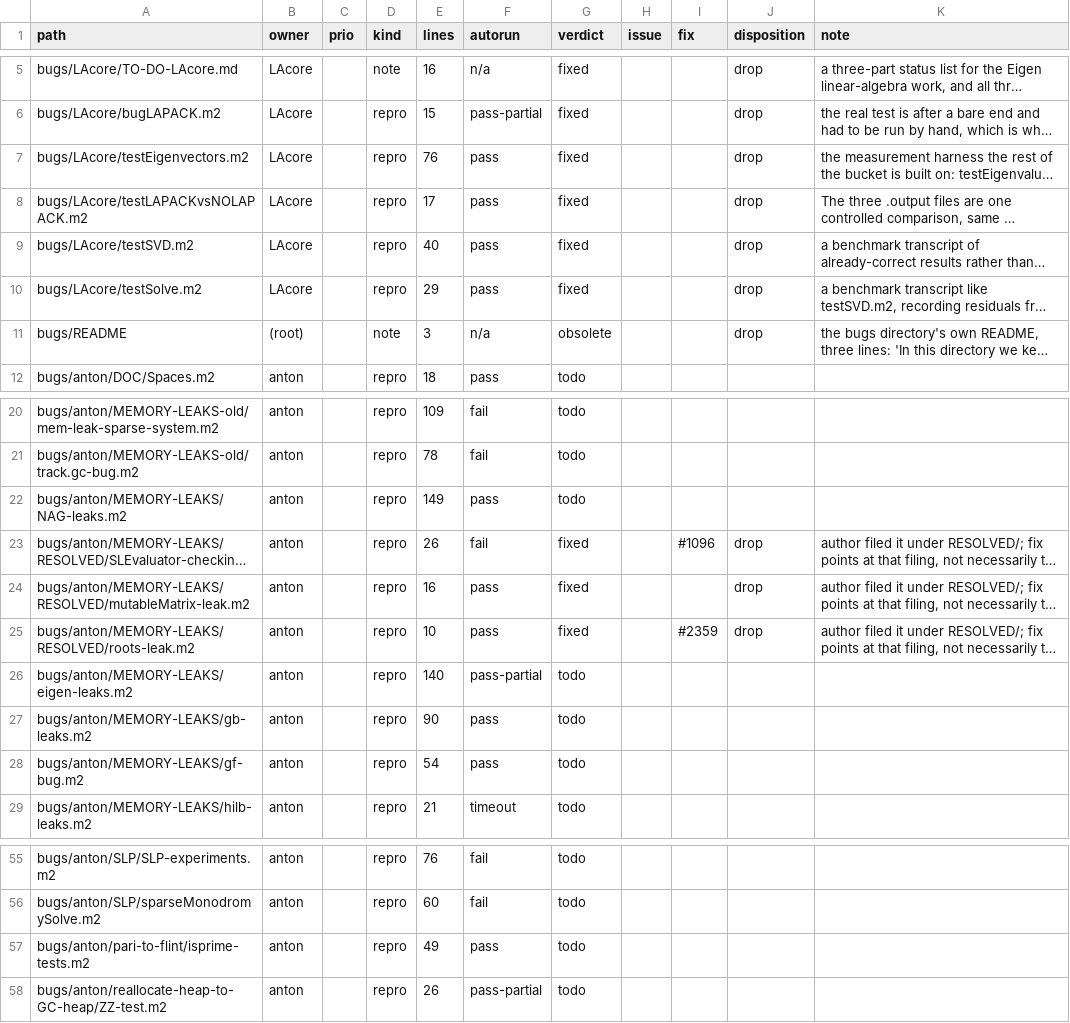
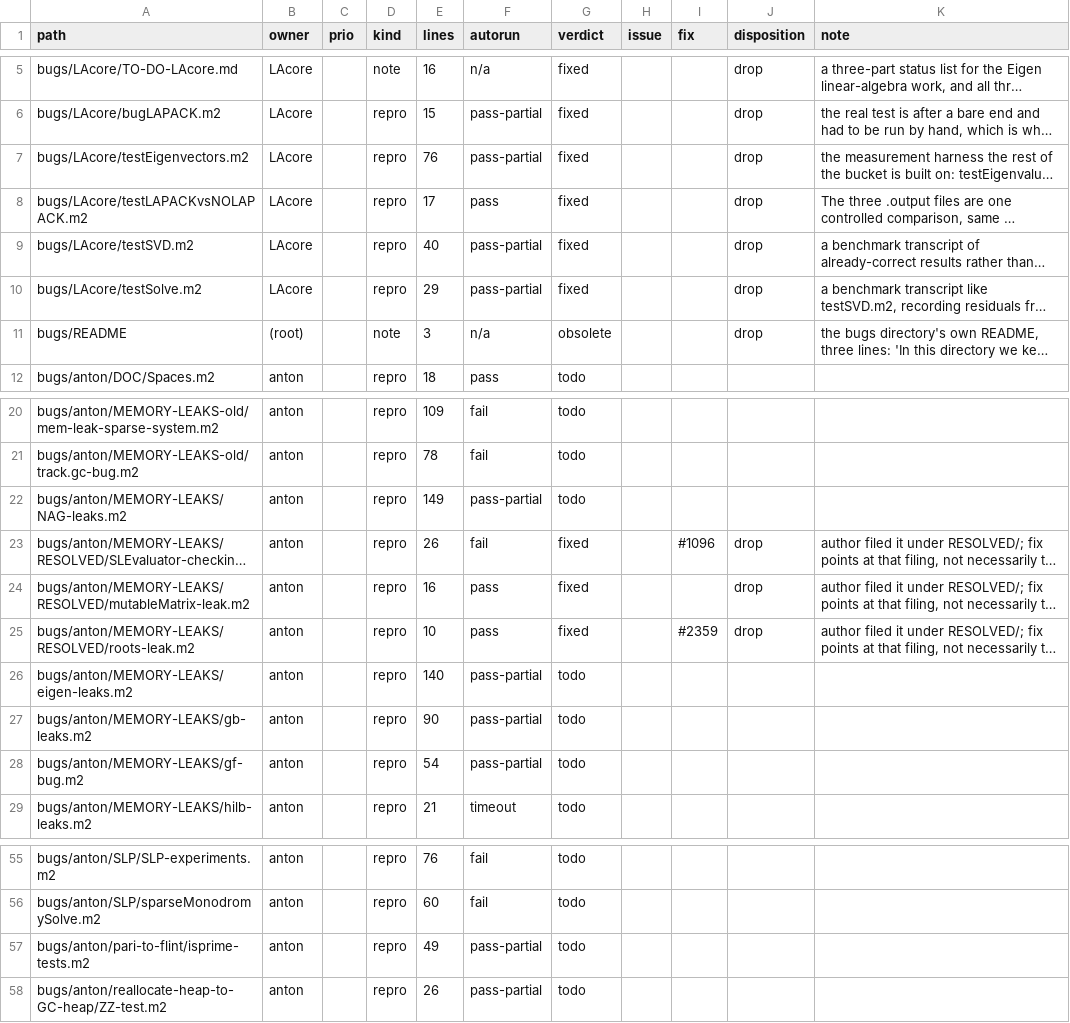
Before and after one commit to d-torrance/M2, a TSV file: bug-triage/catalog.tsv, drawn as a sheet; only a part is shown, gaps mark what is left out; long unchanged cells end in …; the diff names each change by its address in the sheet, - before the commit and + after, or states it on an @@ line.

```diff
--- a/bug-triage/catalog.tsv
+++ b/bug-triage/catalog.tsv
-F7 (autorun): pass
+F7 (autorun): pass-partial
-F9:F10 (autorun): pass
+F9:F10 (autorun): pass-partial
-F22 (autorun): pass
+F22 (autorun): pass-partial
-F27:F28 (autorun): pass
+F27:F28 (autorun): pass-partial
-F57 (autorun): pass
+F57 (autorun): pass-partial
```
Also changed, not shown: 4 other files.
